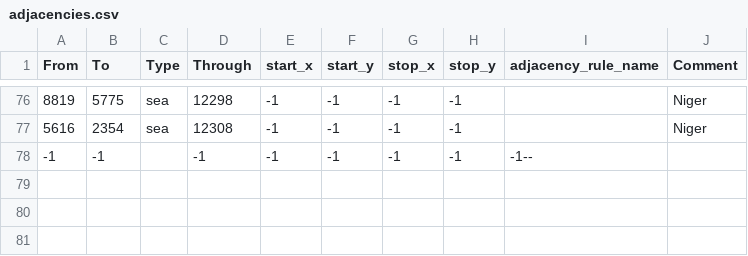
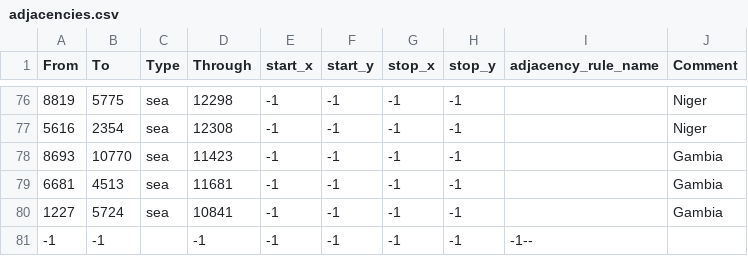
Before and after one commit to Project-Toto/Toto, a CSV file: map/adjacencies.csv, drawn as a sheet; only a part is shown, gaps mark what is left out.

```diff
--- a/map/adjacencies.csv
+++ b/map/adjacencies.csv
@@ -77,2 +77,5 @@ From;To;Type;Through;start_x;start_y;stop_x;stop_y;adjacency_rule_name;Comment
 5616;2354;sea;12308;-1;-1;-1;-1;;Niger
+8693;10770;sea;11423;-1;-1;-1;-1;;Gambia
+6681;4513;sea;11681;-1;-1;-1;-1;;Gambia
+1227;5724;sea;10841;-1;-1;-1;-1;;Gambia
 -1;-1;;-1;-1;-1;-1;-1;-1--
```
Also changed, not shown: 40 other files.
